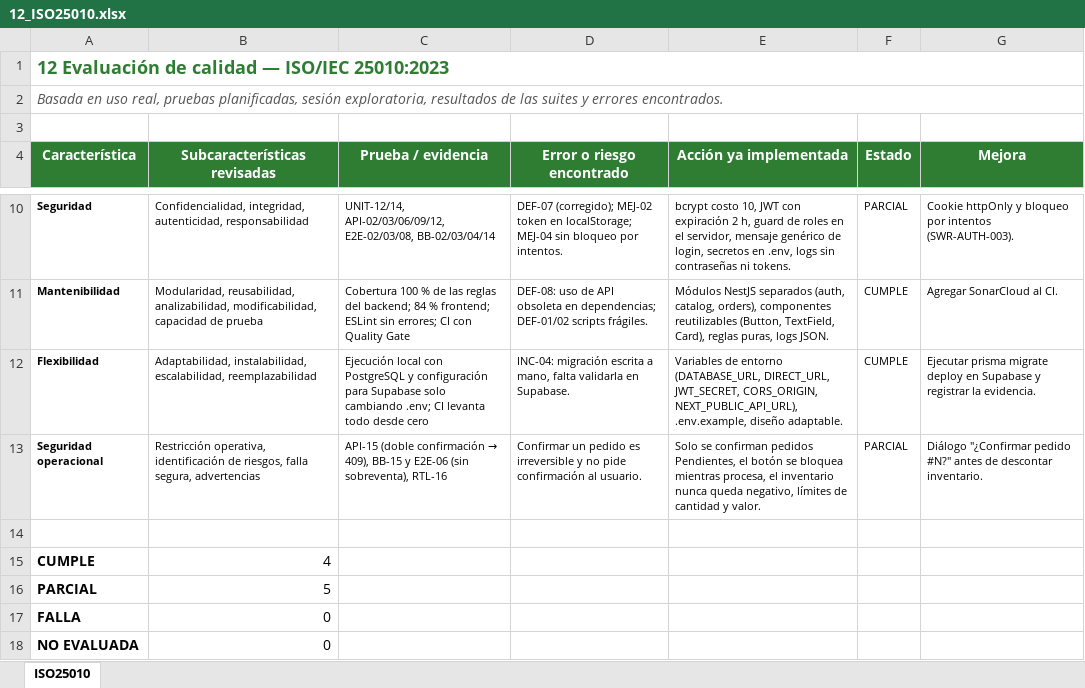
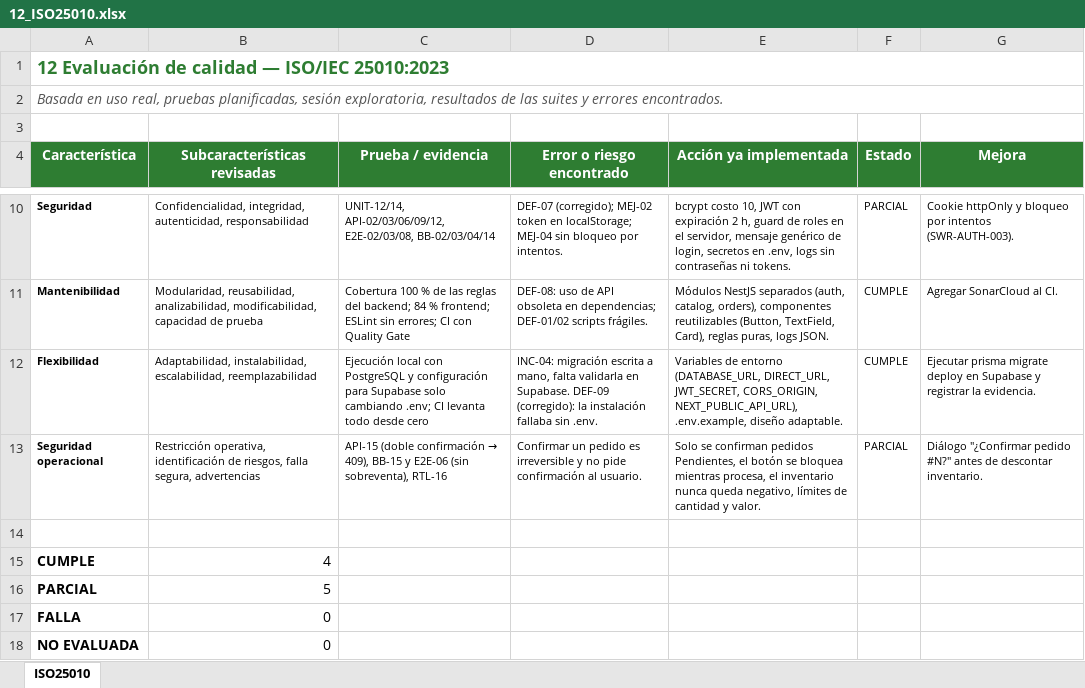
Before and after one commit to LeoFaPeBe/agrohuila-conecta, an Excel workbook: docs/calidad/12_ISO25010.xlsx, sheet ISO25010, drawn as a sheet; only a part is shown, gaps mark what is left out; values as stored, in another font and other column widths than the file's, no borders; conditional formats not drawn; the diff names each change by its address in the sheet, - before the commit and + after, or states it on an @@ line.

```diff
--- a/docs/calidad/12_ISO25010.xlsx (sheet ISO25010)
+++ b/docs/calidad/12_ISO25010.xlsx (sheet ISO25010)
-D12 (Error o riesgo encontrado): …en Supabase.
+D12 (Error o riesgo encontrado): …en Supabase. DEF-09 (corregido): la instalación fallaba sin .env.
```
Also changed, not shown: docs/01_Alcance_y_Trazabilidad.xlsx, docs/05_Matriz_Maestra_Trazabilidad.xlsx, 10 other files.
